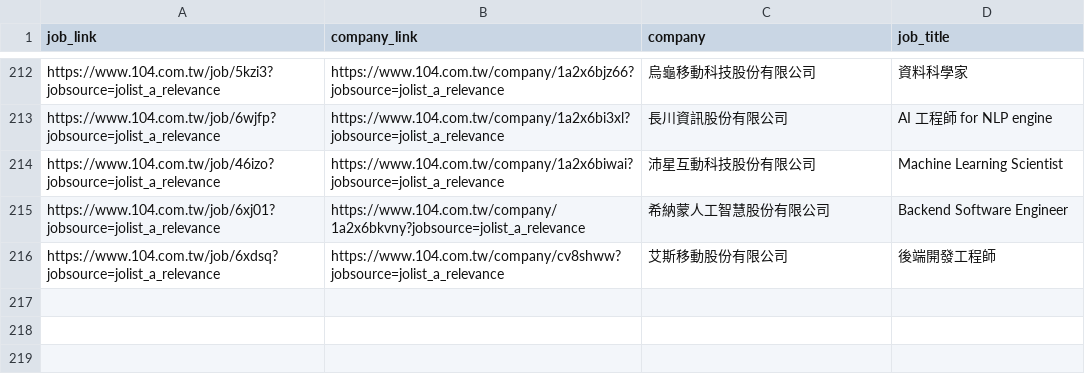
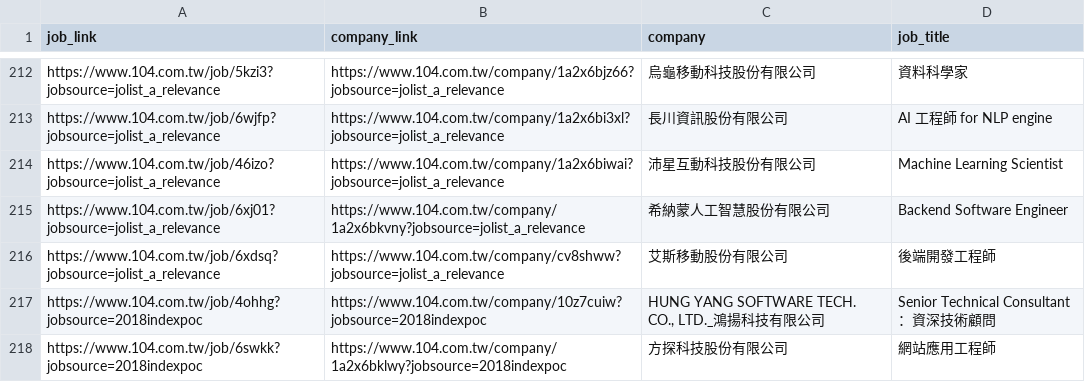
Before and after one commit to daohuei/job_crawling, a CSV file: job_search_104.csv, drawn as a sheet; only a part is shown, gaps mark what is left out.

```diff
--- a/job_search_104.csv
+++ b/job_search_104.csv
@@ -216 +216,3 @@ https://www.104.com.tw/job/6xj01?jobsource=jolist_a_relevance,https://www.104.co
 https://www.104.com.tw/job/6xdsq?jobsource=jolist_a_relevance,https://www.104.com.tw/company/cv8shww?jobsource=jolist_a_relevance,艾斯移動股份有限公司,後端開發工程師
+https://www.104.com.tw/job/4ohhg?jobsource=2018indexpoc,https://www.104.com.tw/company/10z7cuiw?jobsource=2018indexpoc,"HUNG YANG SOFTWARE TECH. CO., LTD._鴻揚科技有限公司",Senior Technical Consultant ：資深技術顧問
+https://www.104.com.tw/job/6swkk?jobsource=2018indexpoc,https://www.104.com.tw/company/1a2x6bklwy?jobsource=2018indexpoc,方探科技股份有限公司,網站應⽤⼯程師
```
Also changed, not shown: 2 other files.
